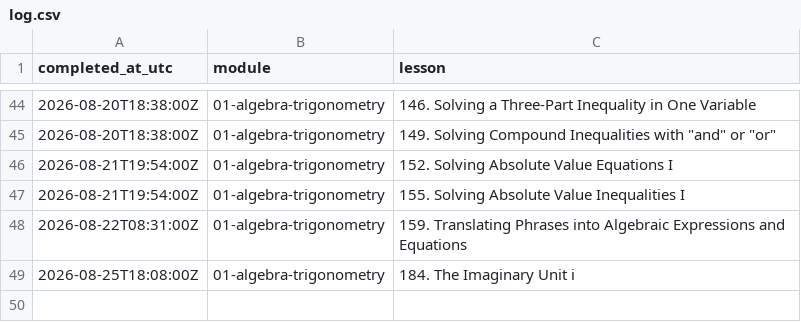
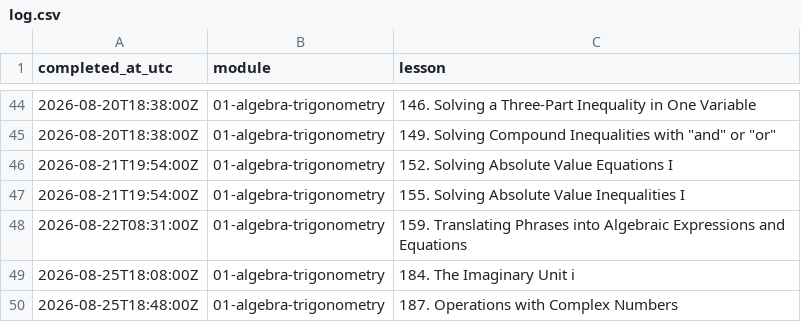
Before and after one commit to Piechutowski/curriculum-math, a CSV file: progress/log.csv, drawn as a sheet; only a part is shown, gaps mark what is left out; the diff names each change by its address in the sheet, - before the commit and + after, or states it on an @@ line.

```diff
--- a/progress/log.csv
+++ b/progress/log.csv
+row 50: 2026-08-25T18:48:00Z | 01-algebra-trigonometry | 187. Operations with Complex Numbers
```
Also changed, not shown: progress/progress.csv, 5 other files.
